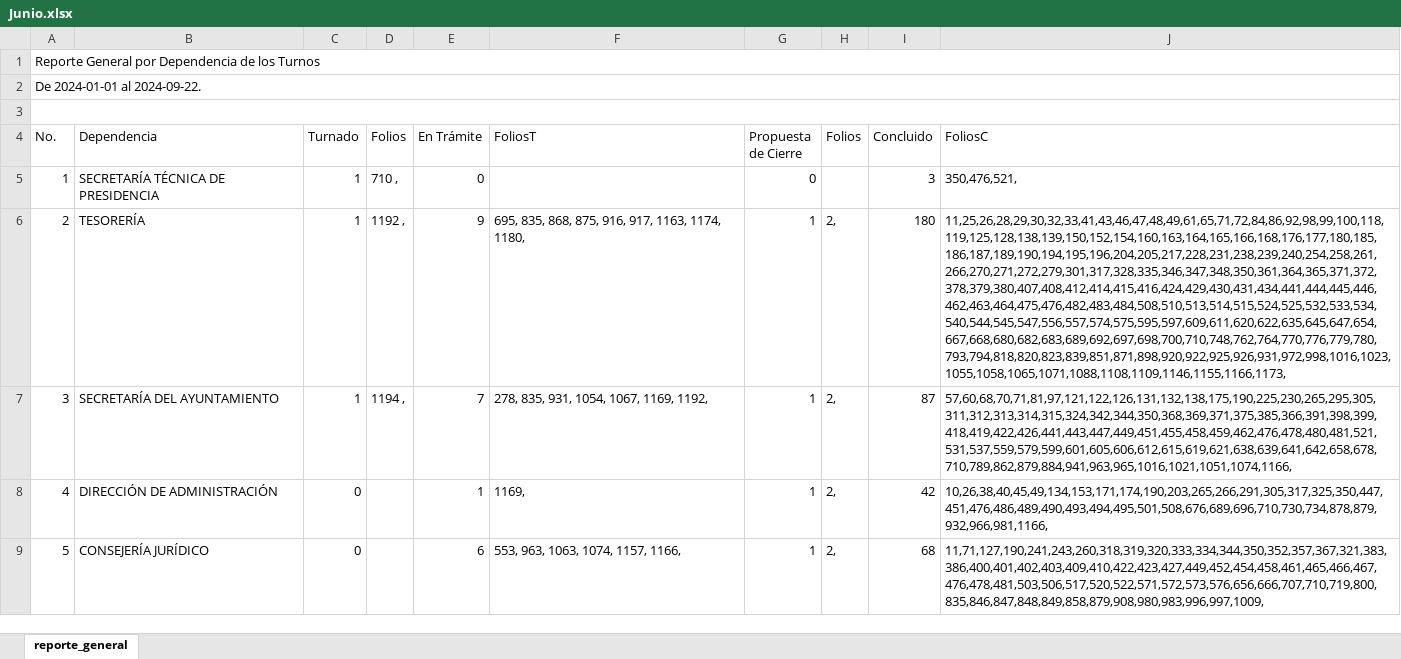
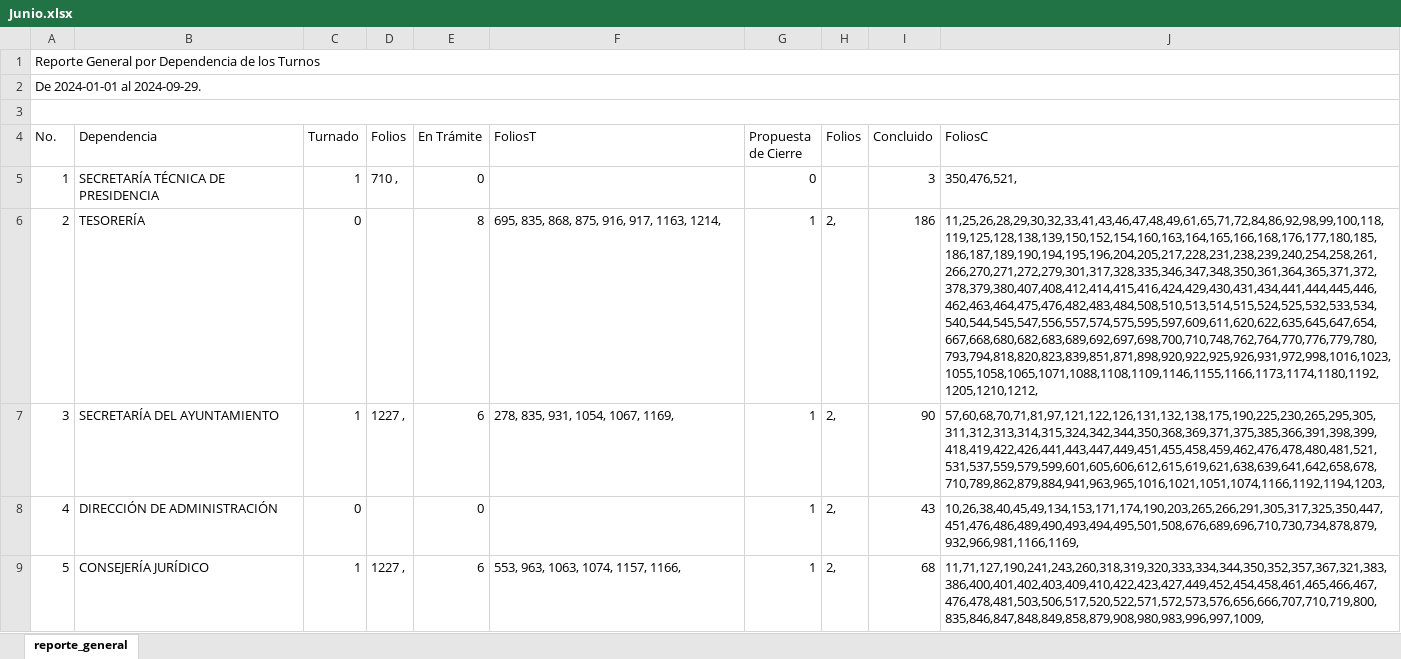
Before and after one commit to DimitryGarces/President-Cliente, an Excel workbook: py/Junio.xlsx, sheet reporte_general, drawn as a sheet; only a part is shown; values as stored, in another font and other column widths than the file's, no cell formats; the diff covers the shown part only; the diff names each change by its address in the sheet, - before the commit and + after, or states it on an @@ line.

```diff
--- a/py/Junio.xlsx (sheet reporte_general)
+++ b/py/Junio.xlsx (sheet reporte_general)
-A2 (No.): De 2024-01-01 al 2024-09-22.
+A2 (No.): De 2024-01-01 al 2024-09-29.
-C6 (Turnado): 1
+C6 (Turnado): 0
-D6 (Folios): 1192 ,
+D6 (Folios): (empty)
-E6 (En Trámite): 9
+E6 (En Trámite): 8
-F6 (FoliosT): 695, 835, 868, 875, 916, 917, 1163, 1174, 1180,
+F6 (FoliosT): 695, 835, 868, 875, 916, 917, 1163, 1214,
-I6 (Concluido): 180
+I6 (Concluido): 186
-J6 (FoliosC): 11,25,26,28,29,30,32,33,41,43,46,47,48,49,61,65,71,72,84,86,92,98,99,100,118,119,125,128,138,139,150,152,154,160,163,164,165,166,168,176,177,180,185,186,187,189,190,194,195,196,204,205,217,228,231,238,239,240,254,258,261,266,270,271,272,279,301,317,328,335,346,347,348,350,361,364,365,371,372,378,379,380,407,408,412,414,415,416,424,429,430,431,434,441,444,445,446,462,463,464,475,476,482,483,484,508,510,513,514,515,524,525,532,533,534,540,544,545,547,556,557,574,575,595,597,609,611,620,622,635,645,647,654,667,668,680,682,683,689,692,697,698,700,710,748,762,764,770,776,779,780,793,794,818,820,823,839,851,871,898,920,922,925,926,931,972,998,1016,1023,1055,1058,1065,1071,1088,1108,1109,1146,1155,1166,1173,
+J6 (FoliosC): 11,25,26,28,29,30,32,33,41,43,46,47,48,49,61,65,71,72,84,86,92,98,99,100,118,119,125,128,138,139,150,152,154,160,163,164,165,166,168,176,177,180,185,186,187,189,190,194,195,196,204,205,217,228,231,238,239,240,254,258,261,266,270,271,272,279,301,317,328,335,346,347,348,350,361,364,365,371,372,378,379,380,407,408,412,414,415,416,424,429,430,431,434,441,444,445,446,462,463,464,475,476,482,483,484,508,510,513,514,515,524,525,532,533,534,540,544,545,547,556,557,574,575,595,597,609,611,620,622,635,645,647,654,667,668,680,682,683,689,692,697,698,700,710,748,762,764,770,776,779,780,793,794,818,820,823,839,851,871,898,920,922,925,926,931,972,998,1016,1023,1055,1058,1065,1071,1088,1108,1109,1146,1155,1166,1173,1174,1180,1192,1205,1210,1212,
-D7 (Folios): 1194 ,
+D7 (Folios): 1227 ,
-E7 (En Trámite): 7
+E7 (En Trámite): 6
-F7 (FoliosT): 278, 835, 931, 1054, 1067, 1169, 1192,
+F7 (FoliosT): 278, 835, 931, 1054, 1067, 1169,
-I7 (Concluido): 87
+I7 (Concluido): 90
-J7 (FoliosC): 57,60,68,70,71,81,97,121,122,126,131,132,138,175,190,225,230,265,295,305,311,312,313,314,315,324,342,344,350,368,369,371,375,385,366,391,398,399,418,419,422,426,441,443,447,449,451,455,458,459,462,476,478,480,481,521,531,537,559,579,599,601,605,606,612,615,619,621,638,639,641,642,658,678,710,789,862,879,884,941,963,965,1016,1021,1051,1074,1166,
+J7 (FoliosC): 57,60,68,70,71,81,97,121,122,126,131,132,138,175,190,225,230,265,295,305,311,312,313,314,315,324,342,344,350,368,369,371,375,385,366,391,398,399,418,419,422,426,441,443,447,449,451,455,458,459,462,476,478,480,481,521,531,537,559,579,599,601,605,606,612,615,619,621,638,639,641,642,658,678,710,789,862,879,884,941,963,965,1016,1021,1051,1074,1166,1192,1194,1203,
-E8 (En Trámite): 1
+E8 (En Trámite): 0
-F8 (FoliosT): 1169,
+F8 (FoliosT): (empty)
-I8 (Concluido): 42
+I8 (Concluido): 43
-J8 (FoliosC): 10,26,38,40,45,49,134,153,171,174,190,203,265,266,291,305,317,325,350,447,451,476,486,489,490,493,494,495,501,508,676,689,696,710,730,734,878,879,932,966,981,1166,
+J8 (FoliosC): 10,26,38,40,45,49,134,153,171,174,190,203,265,266,291,305,317,325,350,447,451,476,486,489,490,493,494,495,501,508,676,689,696,710,730,734,878,879,932,966,981,1166,1169,
-C9 (Turnado): 0
+C9 (Turnado): 1
-D9 (Folios): (empty)
+D9 (Folios): 1227 ,
```
Also changed, not shown: 1 added row, 1 removed row and 73 edited cells elsewhere in this sheet, cell formats, py/Direcc.xlsx, 6 other files.
